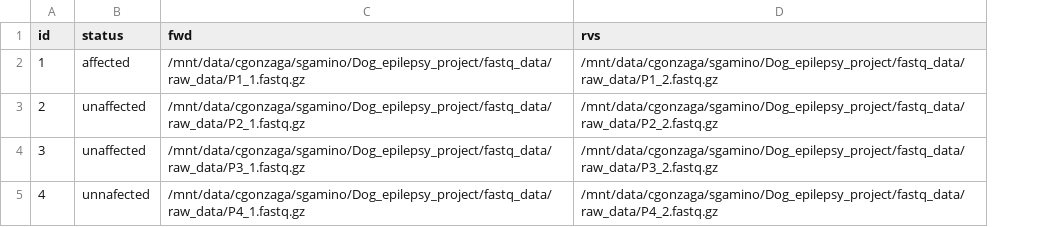
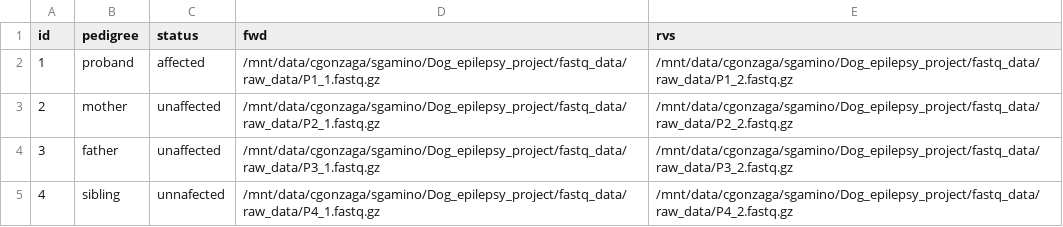
Before and after one commit to ghobi20/Pipeline-for-Detection-of-rare-variants-in-Dogs, a CSV file: nextflow/datasheet.csv, drawn as a sheet; the diff names each change by its address in the sheet, - before the commit and + after, or states it on an @@ line.

Commit message:
Finished the pipeline until the variant annotation step. Also added the pedigree_status to the datasheet.

```diff
--- a/nextflow/datasheet.csv
+++ b/nextflow/datasheet.csv
+column B (pedigree), rows 2-5: proband | mother | father | sibling
```
Also changed, not shown: 1 other file.
